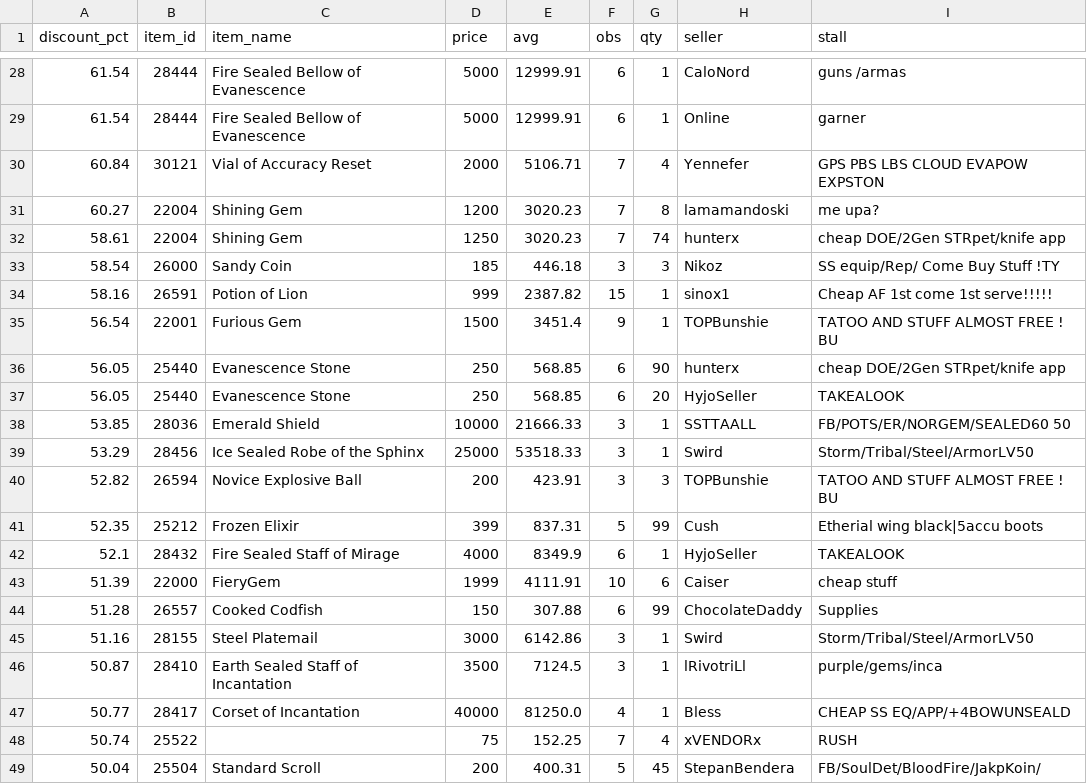
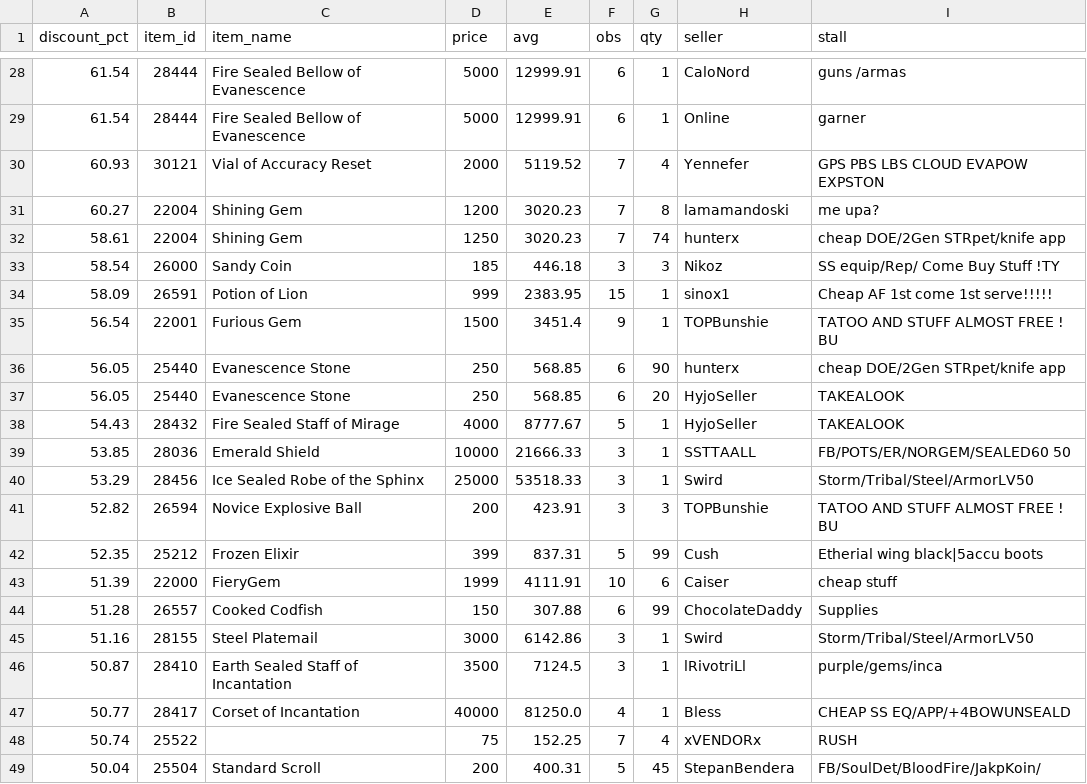
Before and after one commit to Bunencio/moon-discounts, a CSV file: docs/discount_hits_ge_50pct.csv, drawn as a sheet; only a part is shown, gaps mark what is left out.

```diff
--- a/docs/discount_hits_ge_50pct.csv
+++ b/docs/discount_hits_ge_50pct.csv
@@ -29,3 +29,3 @@ discount_pct,item_id,item_name,price,avg,obs,qty,seller,stall
 61.54,28444,Fire Sealed Bellow of Evanescence,5000,12999.91,6,1,Online,garner
-60.84,30121,Vial of Accuracy Reset,2000,5106.71,7,4,Yennefer,GPS PBS LBS CLOUD EVAPOW EXPSTON
+60.93,30121,Vial of Accuracy Reset,2000,5119.52,7,4,Yennefer,GPS PBS LBS CLOUD EVAPOW EXPSTON
 60.27,22004,Shining Gem,1200,3020.23,7,8,lamamandoski,me upa?
@@ -33,3 +33,3 @@ discount_pct,item_id,item_name,price,avg,obs,qty,seller,stall
 58.54,26000,Sandy Coin,185,446.18,3,3,Nikoz,SS equip/Rep/ Come Buy Stuff !TY
-58.16,26591,Potion of Lion,999,2387.82,15,1,sinox1,Cheap AF 1st come 1st serve!!!!!
+58.09,26591,Potion of Lion,999,2383.95,15,1,sinox1,Cheap AF 1st come 1st serve!!!!!
 56.54,22001,Furious Gem,1500,3451.4,9,1,TOPBunshie,TATOO AND STUFF ALMOST FREE ! BU
@@ -37,2 +37,3 @@ discount_pct,item_id,item_name,price,avg,obs,qty,seller,stall
 56.05,25440,Evanescence Stone,250,568.85,6,20,HyjoSeller,TAKEALOOK
+54.43,28432,Fire Sealed Staff of Mirage,4000,8777.67,5,1,HyjoSeller,TAKEALOOK
 53.85,28036,Emerald Shield,10000,21666.33,3,1,SSTTAALL,FB/POTS/ER/NORGEM/SEALED60  50
@@ -41,3 +42,2 @@ discount_pct,item_id,item_name,price,avg,obs,qty,seller,stall
 52.35,25212,Frozen Elixir,399,837.31,5,99,Cush,Etherial wing black|5accu boots
-52.1,28432,Fire Sealed Staff of Mirage,4000,8349.9,6,1,HyjoSeller,TAKEALOOK
 51.39,22000,FieryGem,1999,4111.91,10,6,Caiser,cheap stuff
```
Also changed, not shown: docs/profit_hits_ge_20000.csv.
